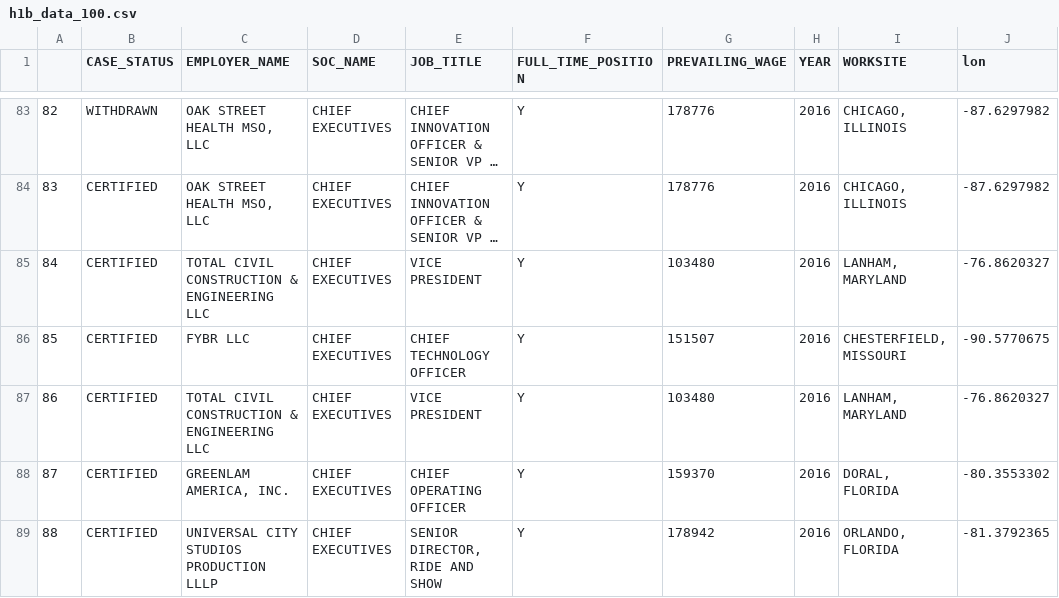
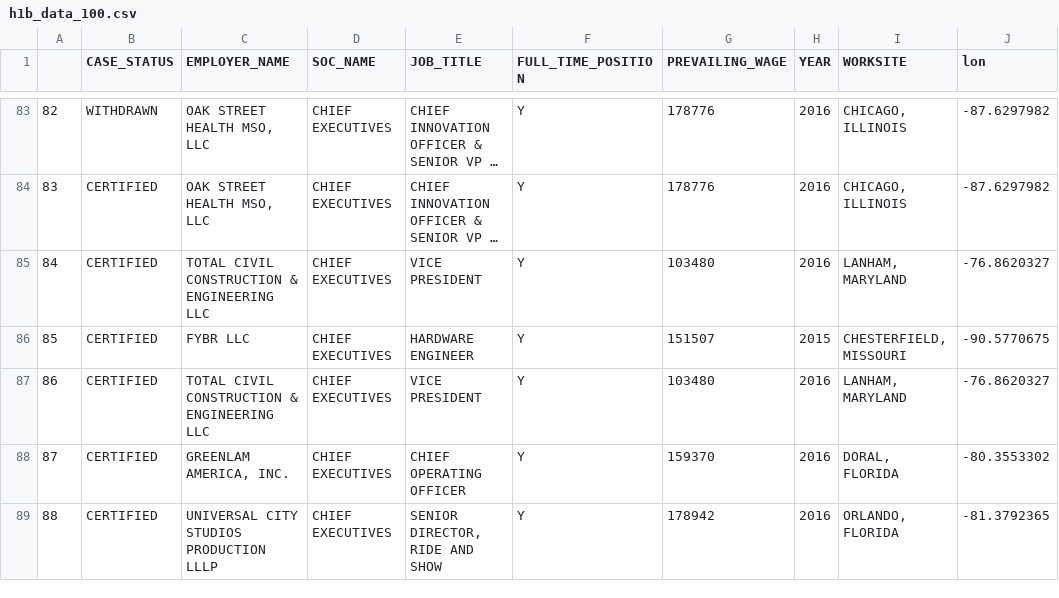
Before and after one commit to bineeshpc/cloud_workspace, a CSV file: big_data_essentials/h-1b-visa-100/h1b_data_100.csv, drawn as a sheet; only a part is shown, gaps mark what is left out; long unchanged cells end in …; the diff covers the shown part only; the diff names each change by its address in the sheet, - before the commit and + after, or states it on an @@ line.

```diff
--- a/big_data_essentials/h-1b-visa-100/h1b_data_100.csv
+++ b/big_data_essentials/h-1b-visa-100/h1b_data_100.csv
-E86 (JOB_TITLE): CHIEF TECHNOLOGY OFFICER
+E86 (JOB_TITLE): HARDWARE ENGINEER
-H86 (YEAR): 2016
+H86 (YEAR): 2015
```
Also changed, not shown: 15 edited cells elsewhere in this file, 8 other files.
